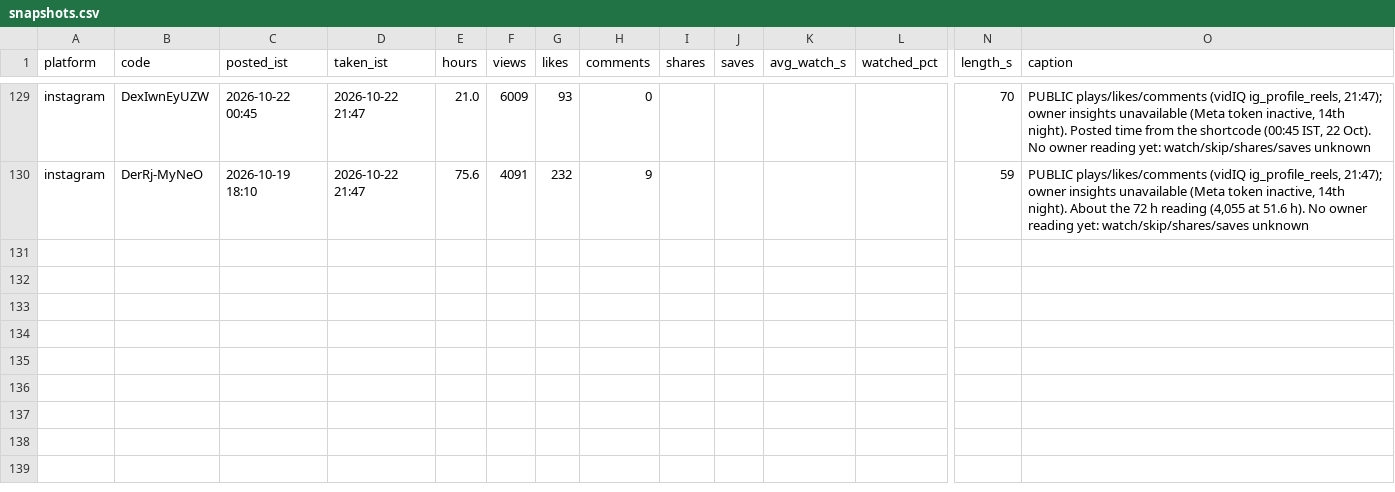
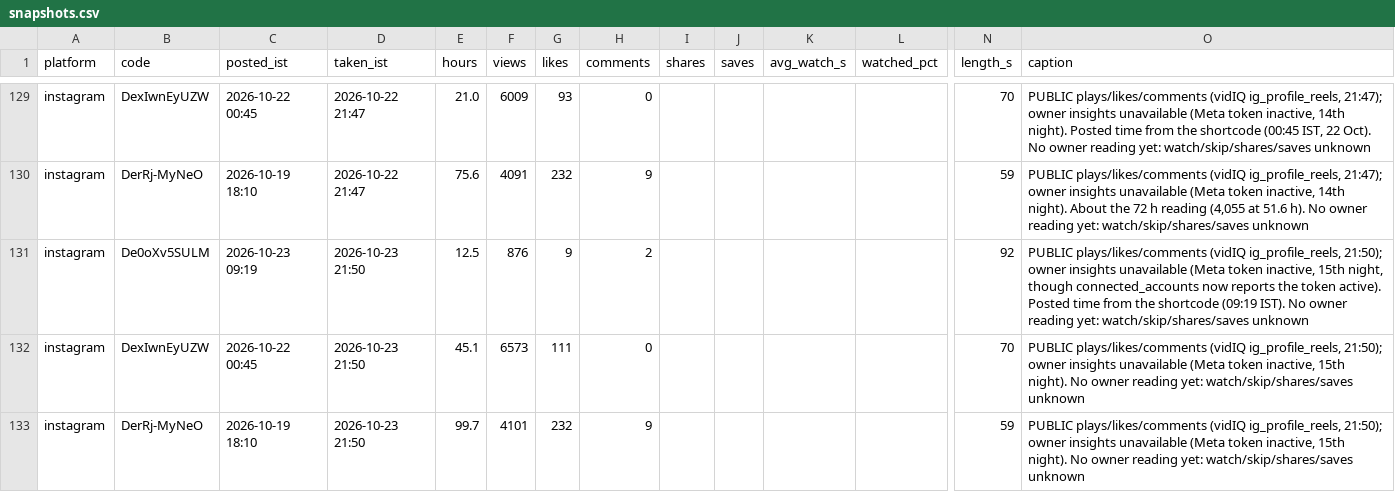
Before and after one commit to takingbreath/doordhan-factory, a CSV file: registry/snapshots.csv, drawn as a sheet; only a part is shown, gaps mark what is left out; rows hold the shown columns only; the diff names each change by its address in the sheet, - before the commit and + after, or states it on an @@ line.

```diff
--- a/registry/snapshots.csv
+++ b/registry/snapshots.csv
+row 131: instagram | De0oXv5SULM | 2026-10-23 09:19 | 2026-10-23 21:50 | 12.5 | 876 | 9 | 2 |  |  |  |  | 92 | PUBLIC plays/likes/comments (vidIQ ig_profile_reels, 21:50); owner insights unavailable (Meta token inactive, 15th night, though connected_accounts now reports the token active). Posted time from the shortcode (09:19 IST). No owner reading yet: watch/skip/shares/saves unknown
+row 132: instagram | DexIwnEyUZW | 2026-10-22 00:45 | 2026-10-23 21:50 | 45.1 | 6573 | 111 | 0 |  |  |  |  | 70 | PUBLIC plays/likes/comments (vidIQ ig_profile_reels, 21:50); owner insights unavailable (Meta token inactive, 15th night). No owner reading yet: watch/skip/shares/saves unknown
+row 133: instagram | DerRj-MyNeO | 2026-10-19 18:10 | 2026-10-23 21:50 | 99.7 | 4101 | 232 | 9 |  |  |  |  | 59 | PUBLIC plays/likes/comments (vidIQ ig_profile_reels, 21:50); owner insights unavailable (Meta token inactive, 15th night). No owner reading yet: watch/skip/shares/saves unknown
```
Also changed, not shown: registry/reels.csv, 2 other files.
